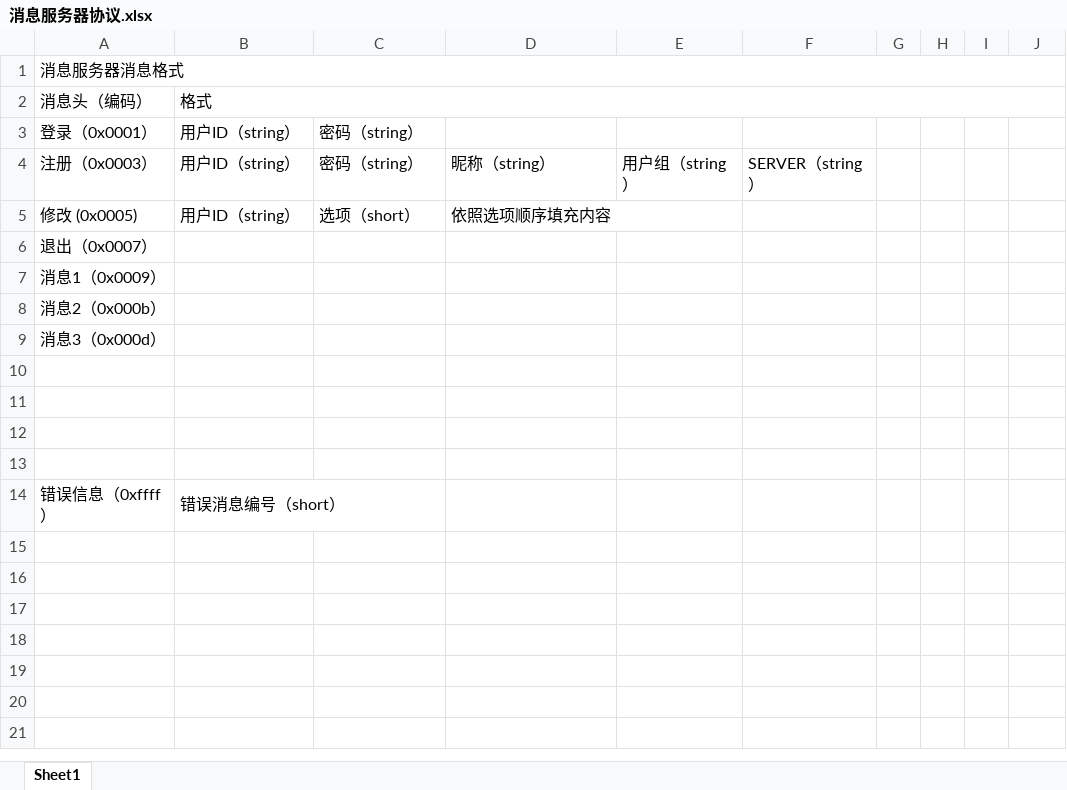
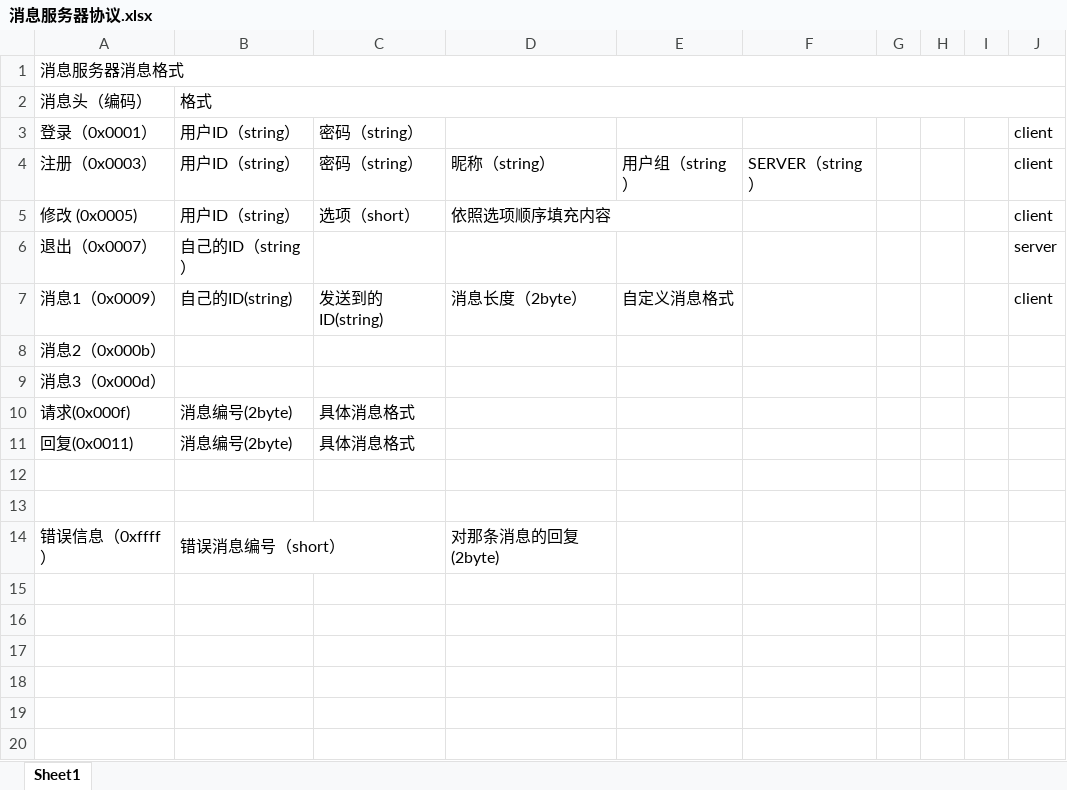
Before and after one commit to lkpworkspace/my_frame, an Excel workbook: projects/MyMsgServer/doc/消息服务器协议.xlsx, sheet Sheet1, drawn as a sheet; only a part is shown; the shorter side is filled out with more unchanged rows; values as stored, in another font and other column widths than the file's, no cell formats; removed rows and columns are numbered as before the commit, all else as after; the diff names each change by its address in the sheet, - before the commit and + after, or states it on an @@ line.

Commit message:
coding MyMsgServer proj

```diff
--- a/projects/MyMsgServer/doc/消息服务器协议.xlsx (sheet Sheet1)
+++ b/projects/MyMsgServer/doc/消息服务器协议.xlsx (sheet Sheet1)
-J3:J5: (empty)
+J3:J5: client
-B6: (empty)
+B6: 自己的ID（string）
-J6: (empty)
+J6: server
-row 7: 消息1（0x0009）
+row 7: 消息1（0x0009） | 自己的ID(string) | 发送到的ID(string) | 消息长度（2byte） | 自定义消息格式 |  |  |  |  | client
+row 10: 请求(0x000f) | 消息编号(2byte) | 具体消息格式
+row 11: 回复(0x0011) | 消息编号(2byte) | 具体消息格式
-row 12: (empty)
-row 13: (empty)
-D14: (empty)
+D14: 对那条消息的回复(2byte)
```
Also changed, not shown: cell formats, 15 other files.
